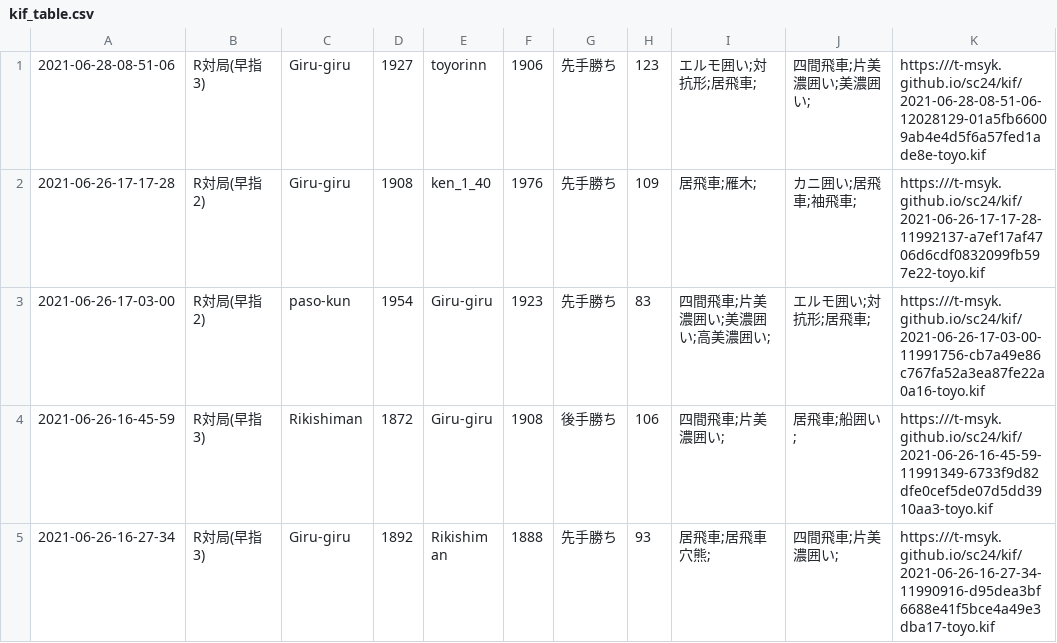
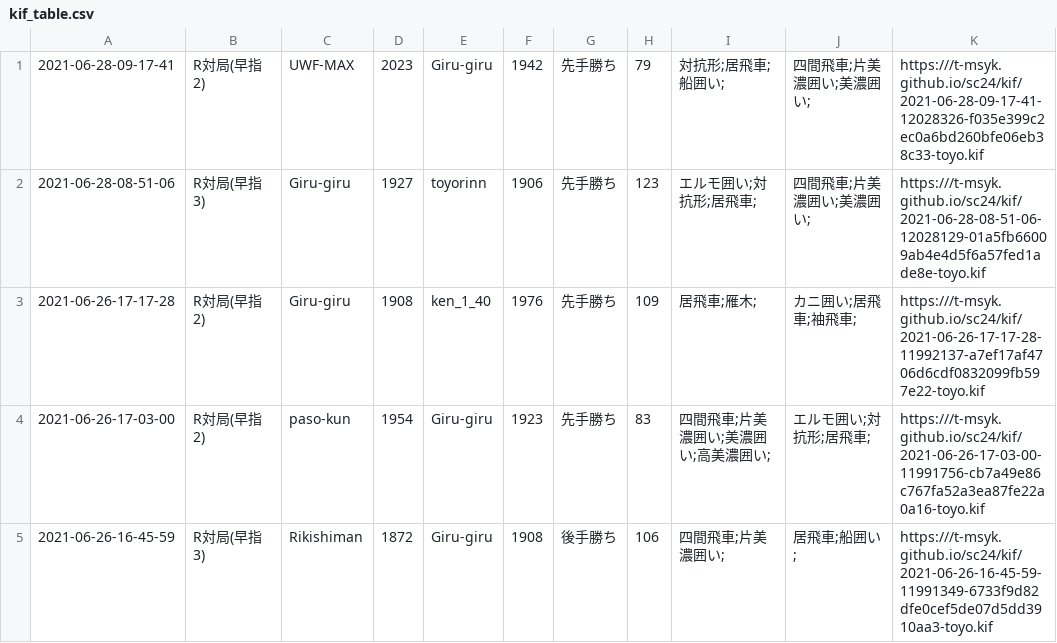
Before and after one commit to t-msyk/t-msyk.github.io, a CSV file: sc24/kif_table.csv, drawn as a sheet; only a part is shown; the shorter side is filled out with more unchanged rows; the diff names each change by its address in the sheet, - before the commit and + after, or states it on an @@ line.

Commit message:
Add data

```diff
--- a/sc24/kif_table.csv
+++ b/sc24/kif_table.csv
+row 1: 2021-06-28-09-17-41 | R対局(早指2) | UWF-MAX | 2023 | Giru-giru | 1942 | 先手勝ち | 79 | 対抗形;居飛車;船囲い; | 四間飛車;片美濃囲い;美濃囲い; | https:///t-msyk.github.io/sc24/kif/2021-06-28-09-17-41-12028326-f035e399c2ec0a6bd260bfe06eb38c33-toyo.kif
```
Also changed, not shown: 2 other files.
